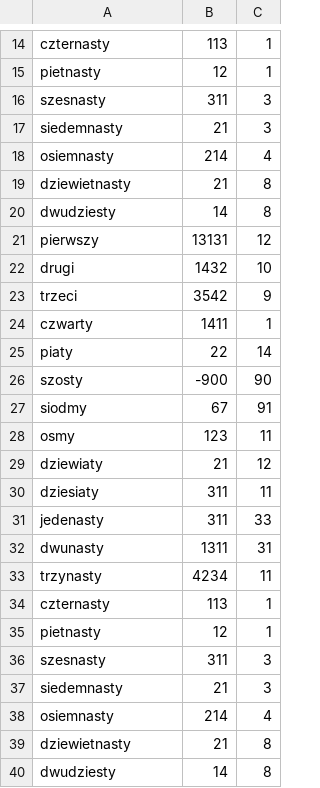
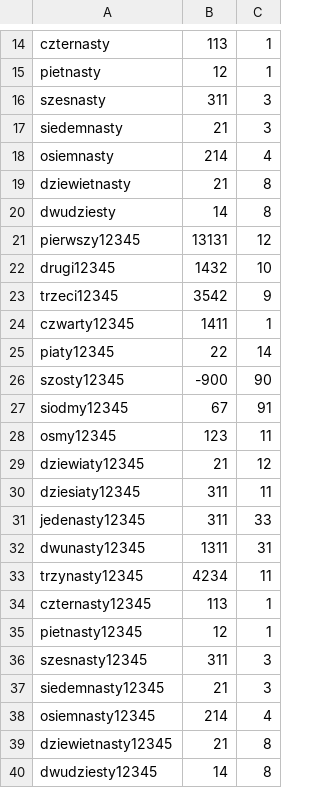
Before and after one commit to DarthThanatos/citySimNG, a CSV file: resources/TextFiles/users.csv, drawn as a sheet; only a part is shown, gaps mark what is left out.

```diff
--- a/resources/TextFiles/users.csv
+++ b/resources/TextFiles/users.csv
@@ -20,21 +20,21 @@ dziewietnasty,21,8
 dwudziesty,14,8
-pierwszy,13131,12
-drugi,1432,10
-trzeci,3542,9
-czwarty,1411,1
-piaty,22,14
-szosty,-900,90
-siodmy,67,91
-osmy,123,11
-dziewiaty,21,12
-dziesiaty,311,11
-jedenasty,311,33
-dwunasty,1311,31
-trzynasty,4234,11
-czternasty,113,1
-pietnasty,12,1
-szesnasty,311,3
-siedemnasty,21,3
-osiemnasty,214,4
-dziewietnasty,21,8
-dwudziesty,14,8
+pierwszy12345,13131,12
+drugi12345,1432,10
+trzeci12345,3542,9
+czwarty12345,1411,1
+piaty12345,22,14
+szosty12345,-900,90
+siodmy12345,67,91
+osmy12345,123,11
+dziewiaty12345,21,12
+dziesiaty12345,311,11
+jedenasty12345,311,33
+dwunasty12345,1311,31
+trzynasty12345,4234,11
+czternasty12345,113,1
+pietnasty12345,12,1
+szesnasty12345,311,3
+siedemnasty12345,21,3
+osiemnasty12345,214,4
+dziewietnasty12345,21,8
+dwudziesty12345,14,8
```
Also changed, not shown: 3 other files.
